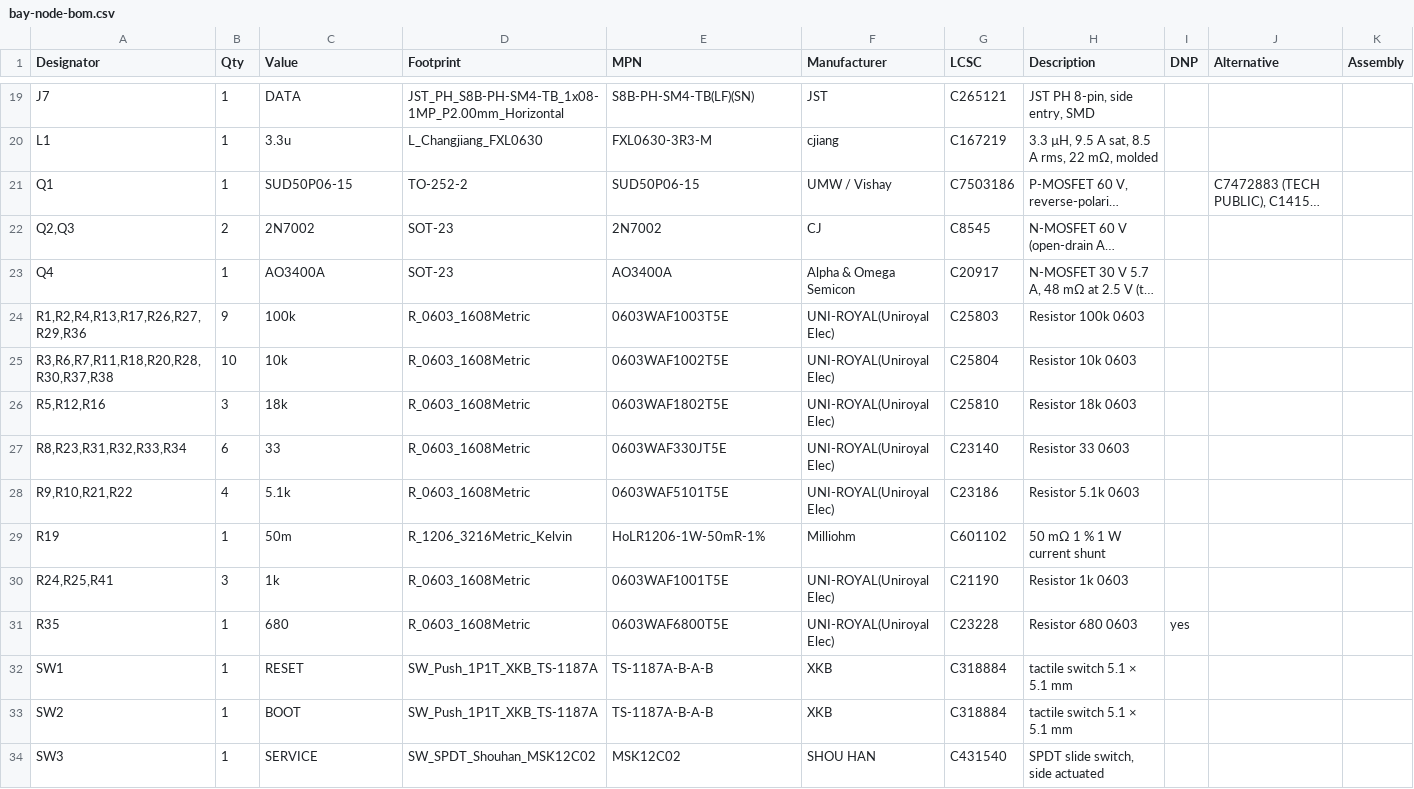
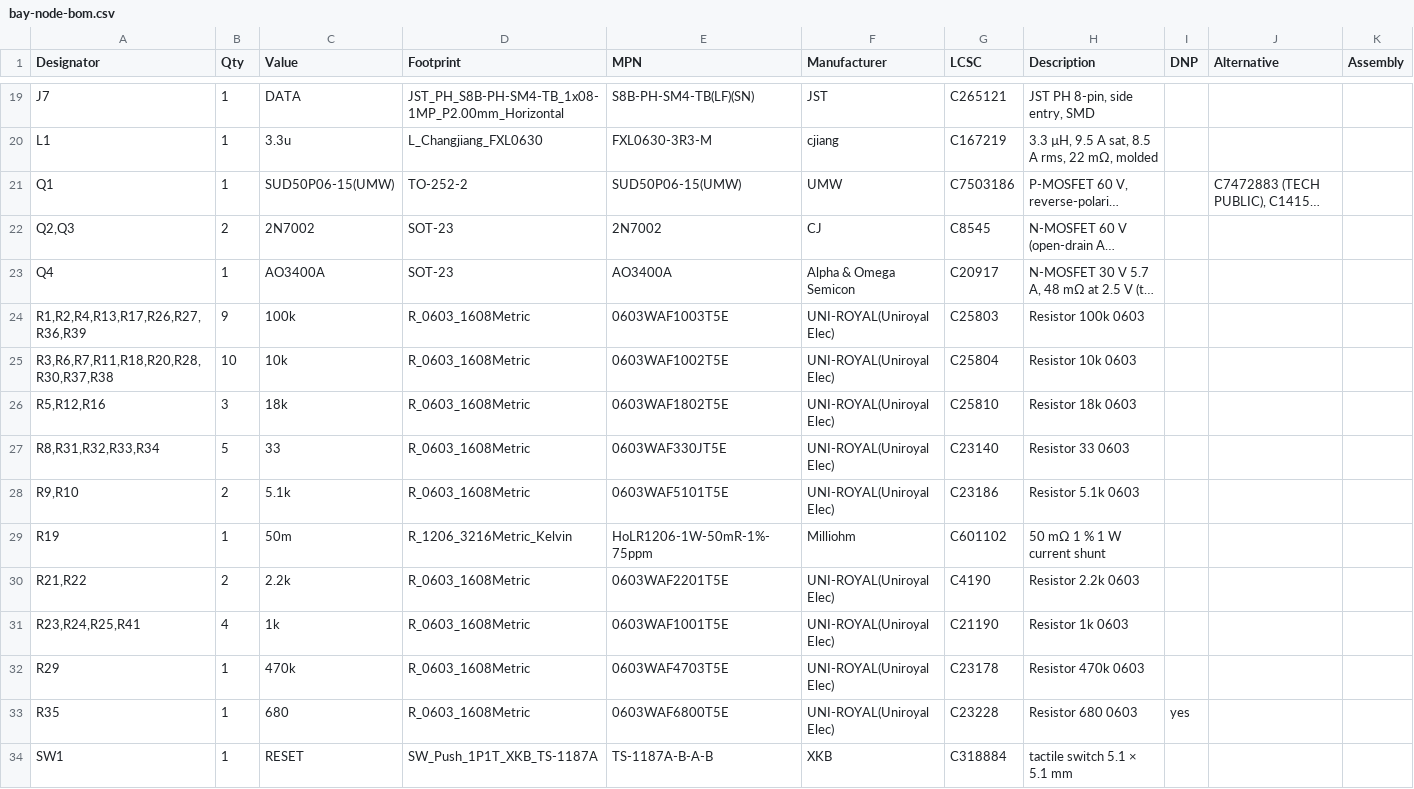
Before and after one commit to kartben/hw-testing-rack, a CSV file: electronics/bay-node/bay-node-bom.csv, drawn as a sheet; only a part is shown, gaps mark what is left out; the shorter side is filled out with more unchanged rows; long unchanged cells end in …; addresses are those after the commit; the diff names each change by its address in the sheet, - before the commit and + after, or states it on an @@ line.

```diff
--- a/electronics/bay-node/bay-node-bom.csv
+++ b/electronics/bay-node/bay-node-bom.csv
-C21 (Value): SUD50P06-15
+C21 (Value): SUD50P06-15(UMW)
-E21 (MPN): SUD50P06-15
+E21 (MPN): SUD50P06-15(UMW)
-F21 (Manufacturer): UMW / Vishay
+F21 (Manufacturer): UMW
-A24 (Designator): R1,R2,R4,R13,R17,R26,R27,R29,R36
+A24 (Designator): R1,R2,R4,R13,R17,R26,R27,R36,R39
-A27 (Designator): R8,R23,R31,R32,R33,R34
+A27 (Designator): R8,R31,R32,R33,R34
-B27 (Qty): 6
+B27 (Qty): 5
-A28 (Designator): R9,R10,R21,R22
+A28 (Designator): R9,R10
-B28 (Qty): 4
+B28 (Qty): 2
-E29 (MPN): HoLR1206-1W-50mR-1%
+E29 (MPN): HoLR1206-1W-50mR-1%-75ppm
+row 30: R21,R22 | 2 | 2.2k | R_0603_1608Metric | 0603WAF2201T5E | UNI-ROYAL(Uniroyal Elec) | C4190 | Resistor 2.2k 0603
-A31 (Designator): R24,R25,R41
+A31 (Designator): R23,R24,R25,R41
-B31 (Qty): 3
+B31 (Qty): 4
+row 32: R29 | 1 | 470k | R_0603_1608Metric | 0603WAF4703T5E | UNI-ROYAL(Uniroyal Elec) | C23178 | Resistor 470k 0603
```
Also changed, not shown: bom/rack-bom.csv, electronics/bay-node/fab/bay-node-bom-jlcpcb.csv, 40 other files.
